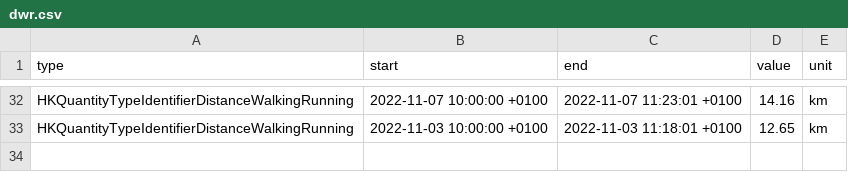
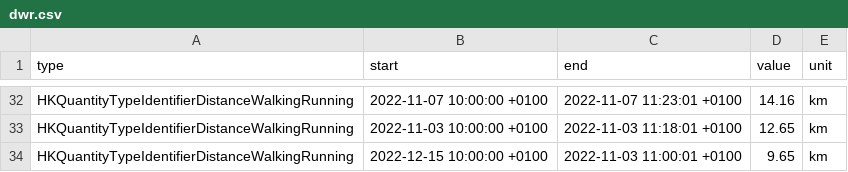
Before and after one commit to monschter/R-Data-Visualisation, a CSV file: dwr.csv, drawn as a sheet; only a part is shown, gaps mark what is left out.

```diff
--- a/dwr.csv
+++ b/dwr.csv
@@ -33 +33,2 @@ type; start; end; value; unit
 "HKQuantityTypeIdentifierDistanceWalkingRunning"; "2022-11-03 10:00:00 +0100"; "2022-11-03 11:18:01 +0100"; 12.65; "km"
+"HKQuantityTypeIdentifierDistanceWalkingRunning"; "2022-12-15 10:00:00 +0100"; "2022-11-03 11:00:01 +0100"; 9.65; "km"
```
Also changed, not shown: workout.csv, 2 other files.
